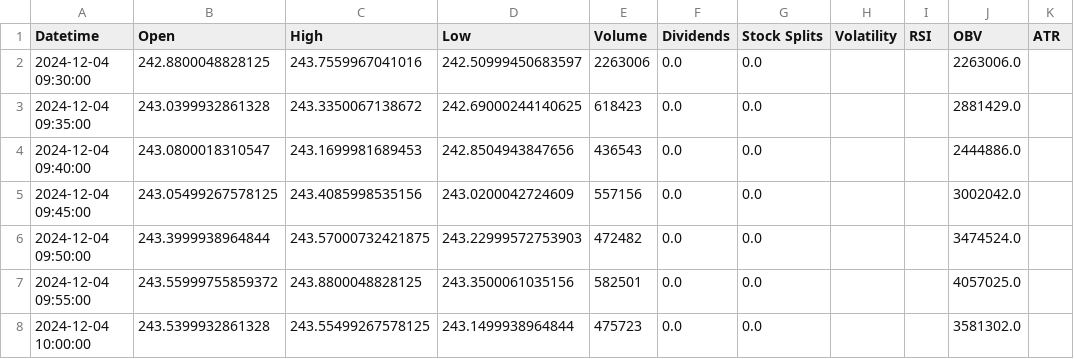
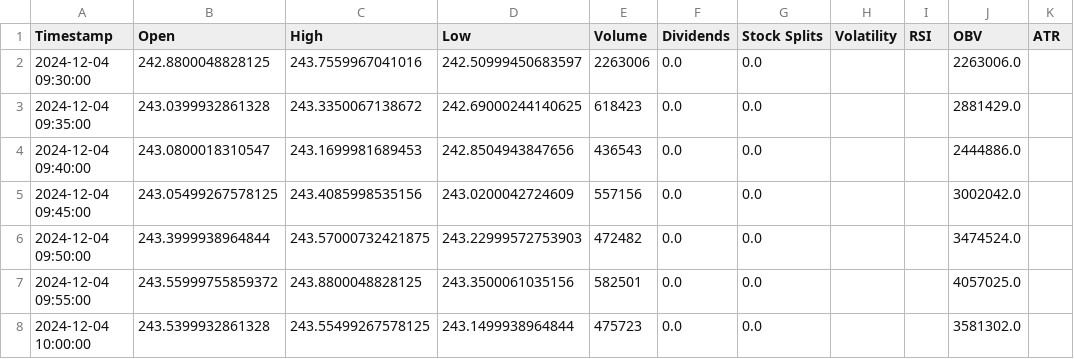
Before and after one commit to hungnguyen5298/USW-WS24-DL, a CSV file: data_preprocessing/stock_data_feature_engineering/stock_data_apple_indicators.csv, drawn as a sheet; only a part is shown; the diff names each change by its address in the sheet, - before the commit and + after, or states it on an @@ line.

Commit message:
Data for model --> Done

```diff
--- a/data_preprocessing/stock_data_feature_engineering/stock_data_apple_indicators.csv
+++ b/data_preprocessing/stock_data_feature_engineering/stock_data_apple_indicators.csv
-A1: Datetime
+A1: Timestamp
```
Also changed, not shown: 16 other files.
